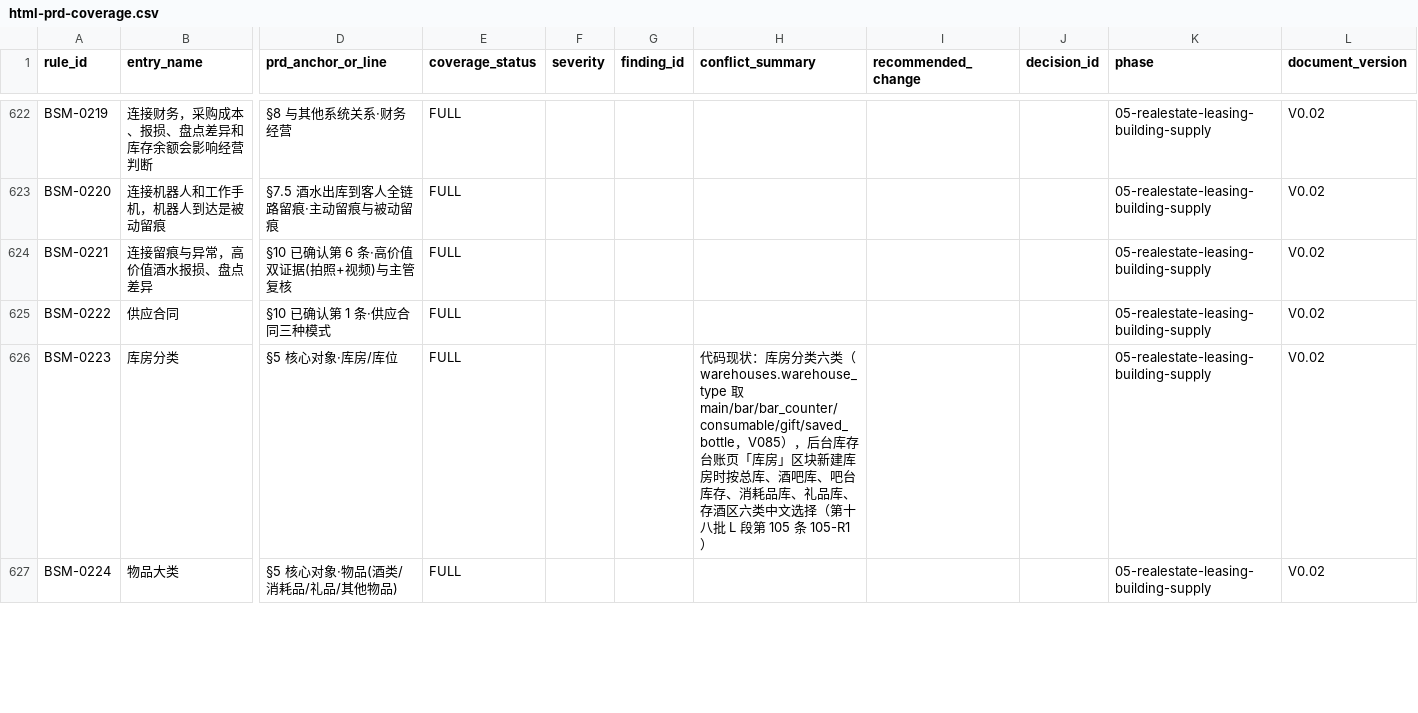
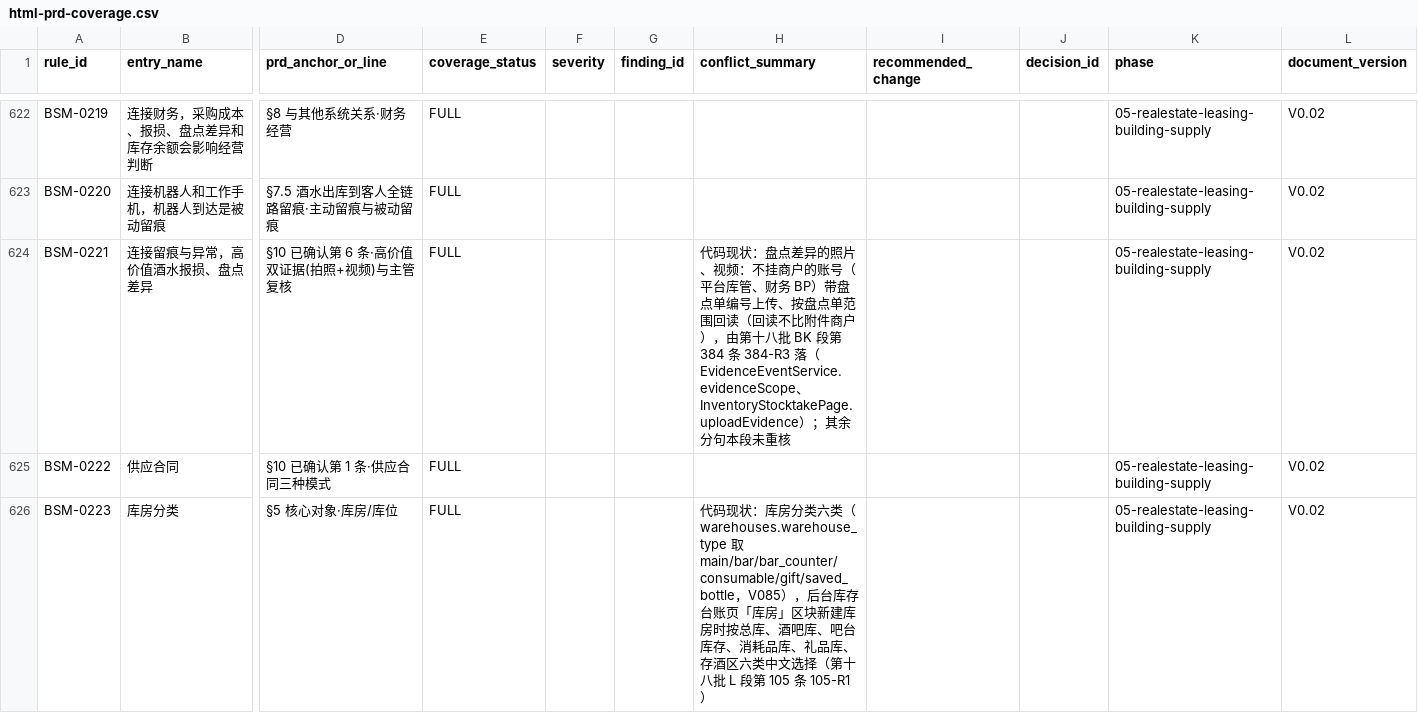
Before and after one commit to jxh1979/mall, a CSV file: docs/prd-audit/html-prd-coverage.csv, drawn as a sheet; only a part is shown, gaps mark what is left out; the shorter side is filled out with more unchanged rows; the diff covers the shown part only; the diff names each change by its address in the sheet, - before the commit and + after, or states it on an @@ line.

```diff
--- a/docs/prd-audit/html-prd-coverage.csv
+++ b/docs/prd-audit/html-prd-coverage.csv
-H624 (conflict_summary): (empty)
+H624 (conflict_summary): 代码现状：盘点差异的照片、视频：不挂商户的账号（平台库管、财务 BP）带盘点单编号上传、按盘点单范围回读（回读不比附件商户），由第十八批 BK 段第 384 条 384-R3 落（EvidenceEventService.evidenceScope、InventoryStocktakePage.uploadEvidence）；其余分句本段未重核
```
Also changed, not shown: 10 edited cells elsewhere in this file, docs/full-admin-page-permission-field-matrix-v0.1.csv, 28 other files.
